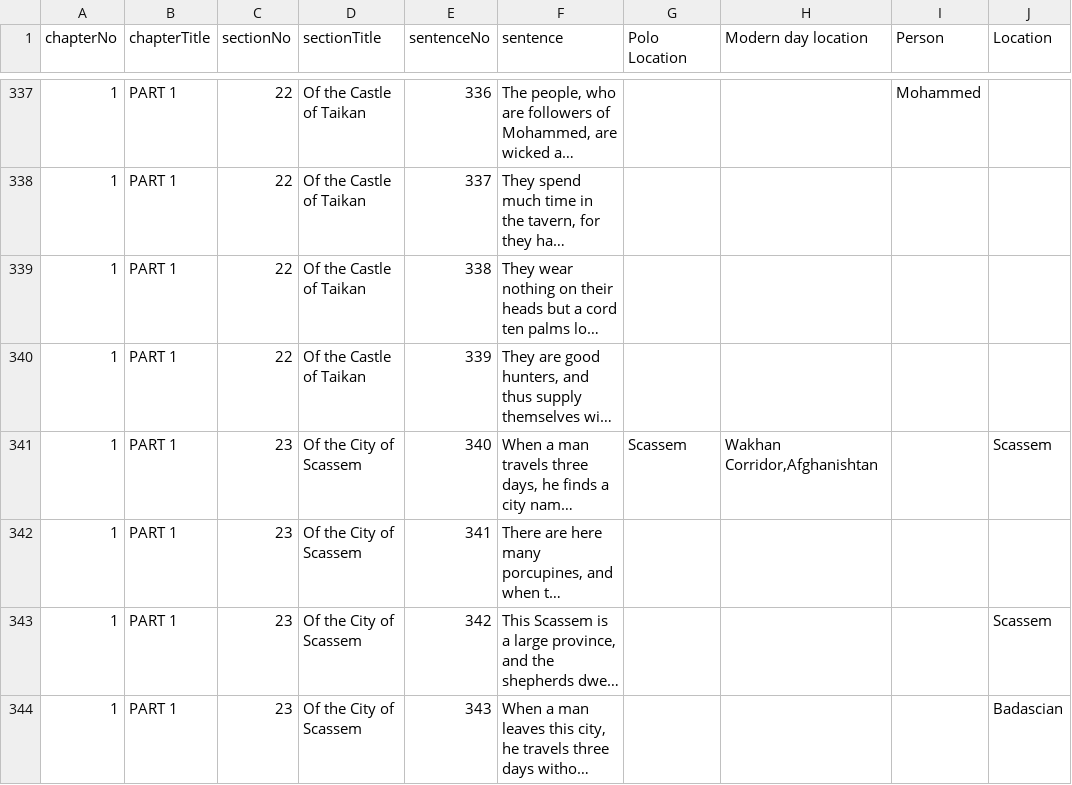
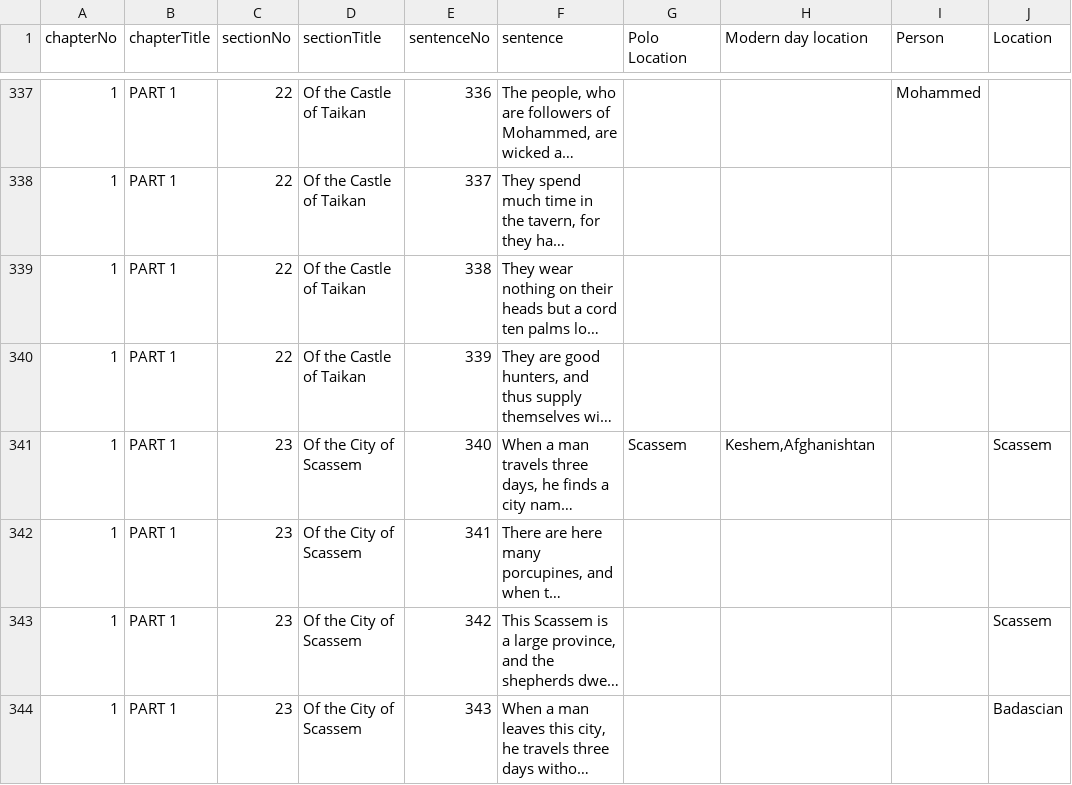
Before and after one commit to rutabakhda/retracing-the-travelogue, a CSV file: results/hugh-murray/part2/processed/part2-annotated-special.csv, drawn as a sheet; only a part is shown, gaps mark what is left out; long unchanged cells end in …; the diff covers the shown part only; the diff names each change by its address in the sheet, - before the commit and + after, or states it on an @@ line.

```diff
--- a/results/hugh-murray/part2/processed/part2-annotated-special.csv
+++ b/results/hugh-murray/part2/processed/part2-annotated-special.csv
-H341 (Modern day location): Wakhan Corridor,Afghanishtan
+H341 (Modern day location): Keshem,Afghanishtan
```
Also changed, not shown: 28 edited cells elsewhere in this file, results/hugh-murray/part1/geograhpic-path-extraction/part1-annotated-sentences.csv, results/hugh-murray/part1/processed/part1-annotated-special.csv, 19 other files.
